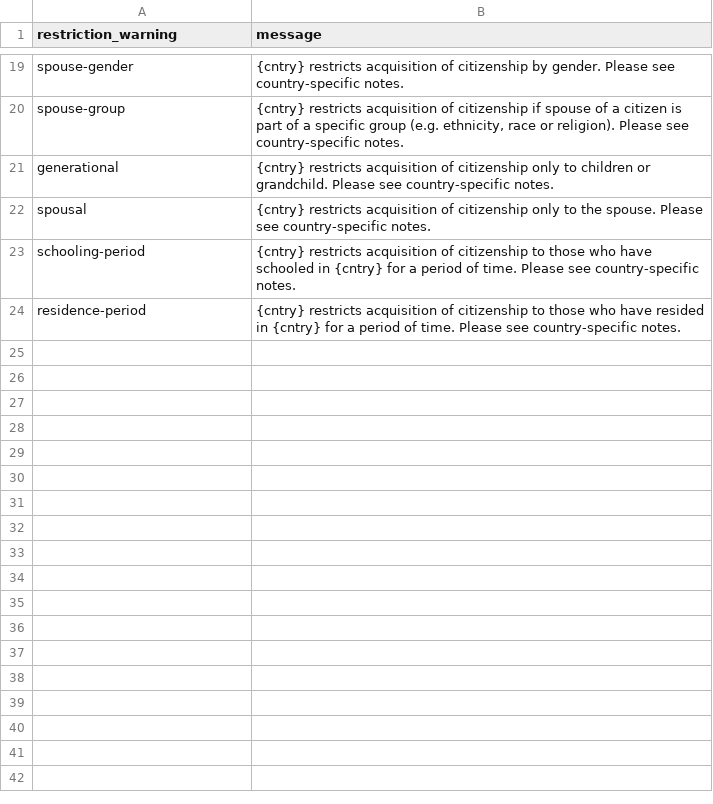
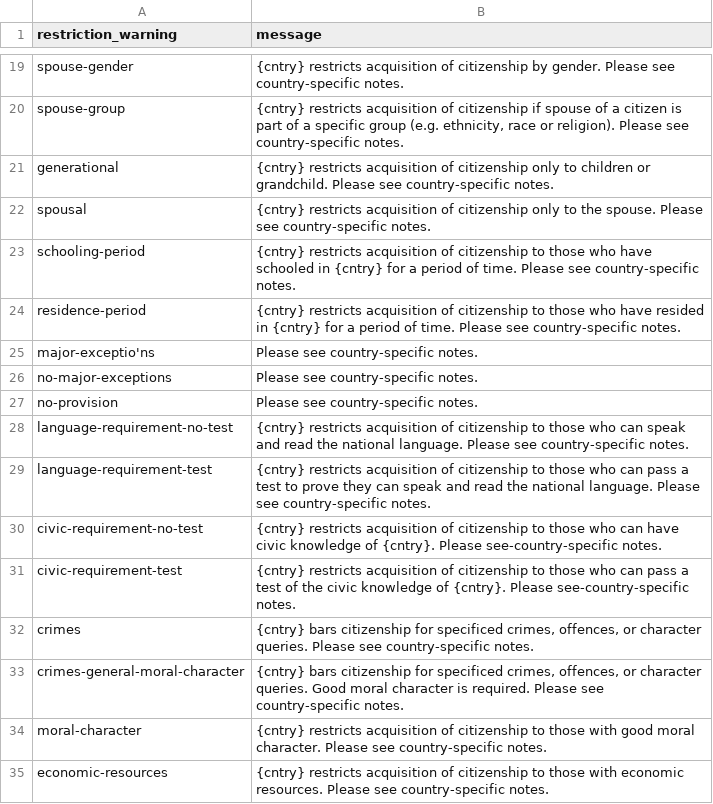
Before and after one commit to holmesjoli/team-migration, a CSV file: data/warnings.csv, drawn as a sheet; only a part is shown, gaps mark what is left out; the diff names each change by its address in the sheet, - before the commit and + after, or states it on an @@ line.

Commit message:
updated

```diff
--- a/data/warnings.csv
+++ b/data/warnings.csv
+row 25: major-exceptio'ns | Please see country-specific notes.
+row 26: no-major-exceptions | Please see country-specific notes.
+row 27: no-provision | Please see country-specific notes.
+row 28: language-requirement-no-test | {cntry} restricts acquisition of citizenship to those who can speak and read the national language. Please see country-specific notes.
+row 29: language-requirement-test | {cntry} restricts acquisition of citizenship to those who can pass a test to prove they can speak and read the national language. Please see country-specific notes.
+row 30: civic-requirement-no-test | {cntry} restricts acquisition of citizenship to those who can have civic knowledge of {cntry}. Please see-country-specific notes.
+row 31: civic-requirement-test | {cntry} restricts acquisition of citizenship to those who can pass a test of the civic knowledge of {cntry}. Please see-country-specific notes.
+row 32: crimes | {cntry} bars citizenship for specificed crimes, offences, or character queries. Please see country-specific notes.
+row 33: crimes-general-moral-character | {cntry} bars citizenship for specificed crimes, offences, or character queries. Good moral character is required. Please see country-specific notes.
+row 34: moral-character | {cntry} restricts acquisition of citizenship to those with good moral character. Please see country-specific notes.
+row 35: economic-resources | {cntry} restricts acquisition of citizenship to those with economic resources. Please see country-specific notes.
```
